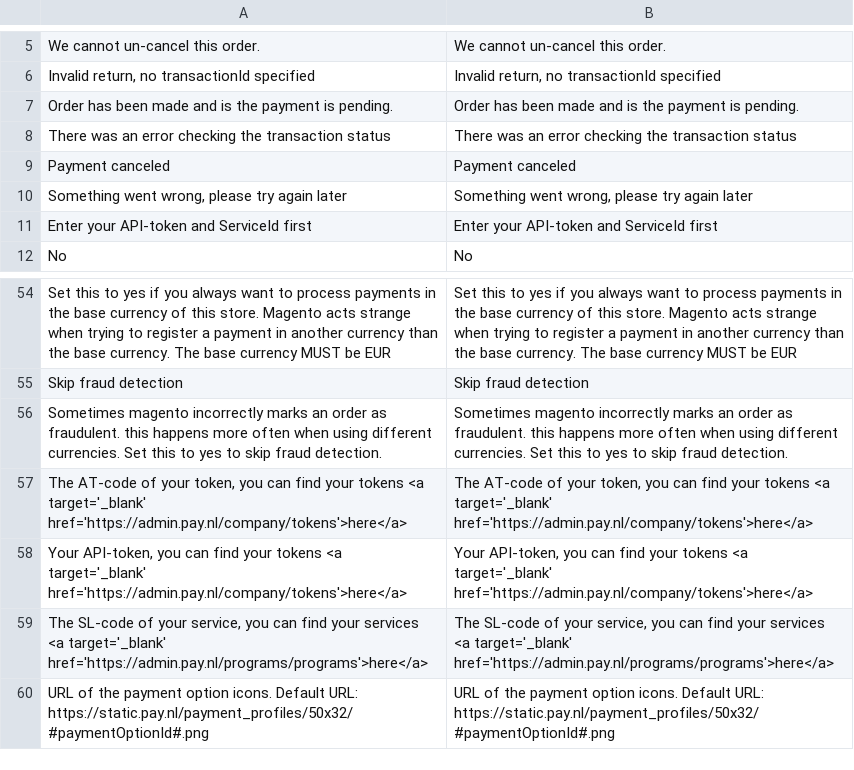
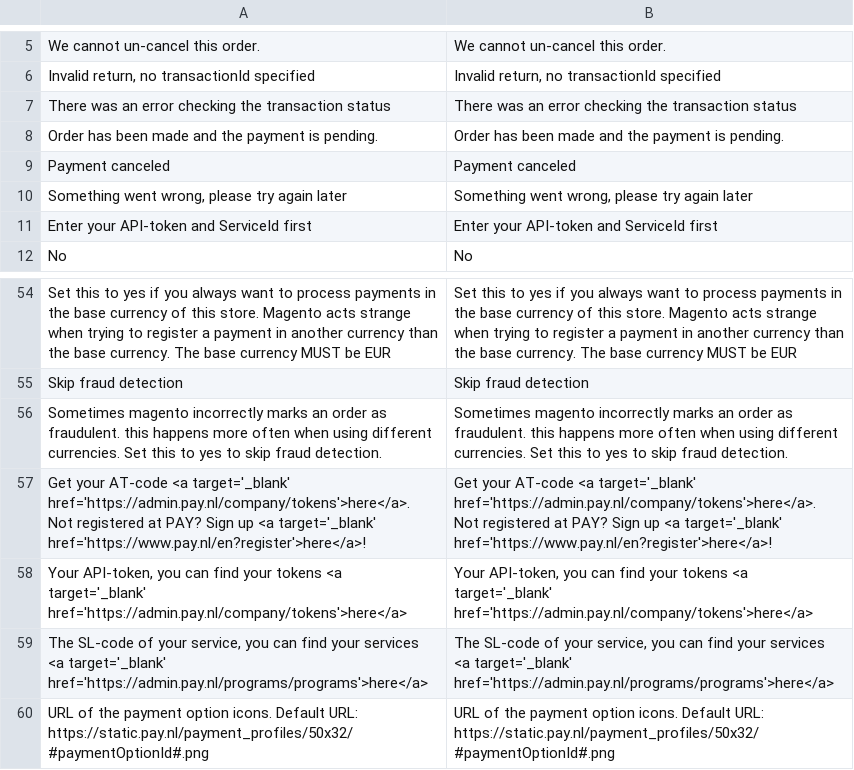
Before and after one commit to paynl/magento2-plugin, a CSV file: i18n/en_US.csv, drawn as a sheet; only a part is shown, gaps mark what is left out; removed rows and columns are numbered as before the commit, all else as after; the diff names each change by its address in the sheet, - before the commit and + after, or states it on an @@ line.

```diff
--- a/i18n/en_US.csv
+++ b/i18n/en_US.csv
-row 7: Order has been made and is the payment is pending. | Order has been made and is the payment is pending.
+row 8: Order has been made and the payment is pending. | Order has been made and the payment is pending.
-row 57: The AT-code of your token, you can find your tokens <a target='_blank' href='https://admin.pay.nl/company/tokens'>here</a> | The AT-code of your token, you can find your tokens <a target='_blank' href='https://admin.pay.nl/company/tokens'>here</a>
+row 57: Get your AT-code <a target='_blank' href='https://admin.pay.nl/company/tokens'>here</a>. Not registered at PAY? Sign up <a target='_blank' href='https://www.pay.nl/en?register'>here</a>! | Get your AT-code <a target='_blank' href='https://admin.pay.nl/company/tokens'>here</a>. Not registered at PAY? Sign up <a target='_blank' href='https://www.pay.nl/en?register'>here</a>!
```
Also changed, not shown: i18n/nl_NL.csv, 1 other file.
